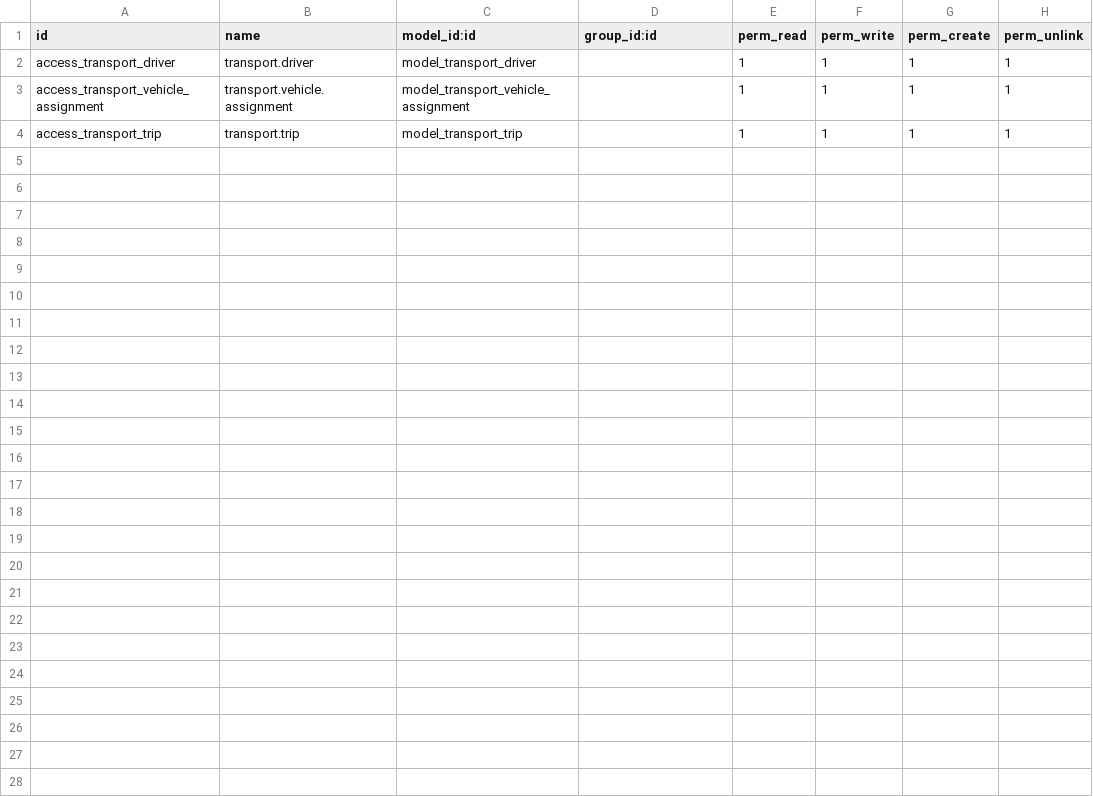
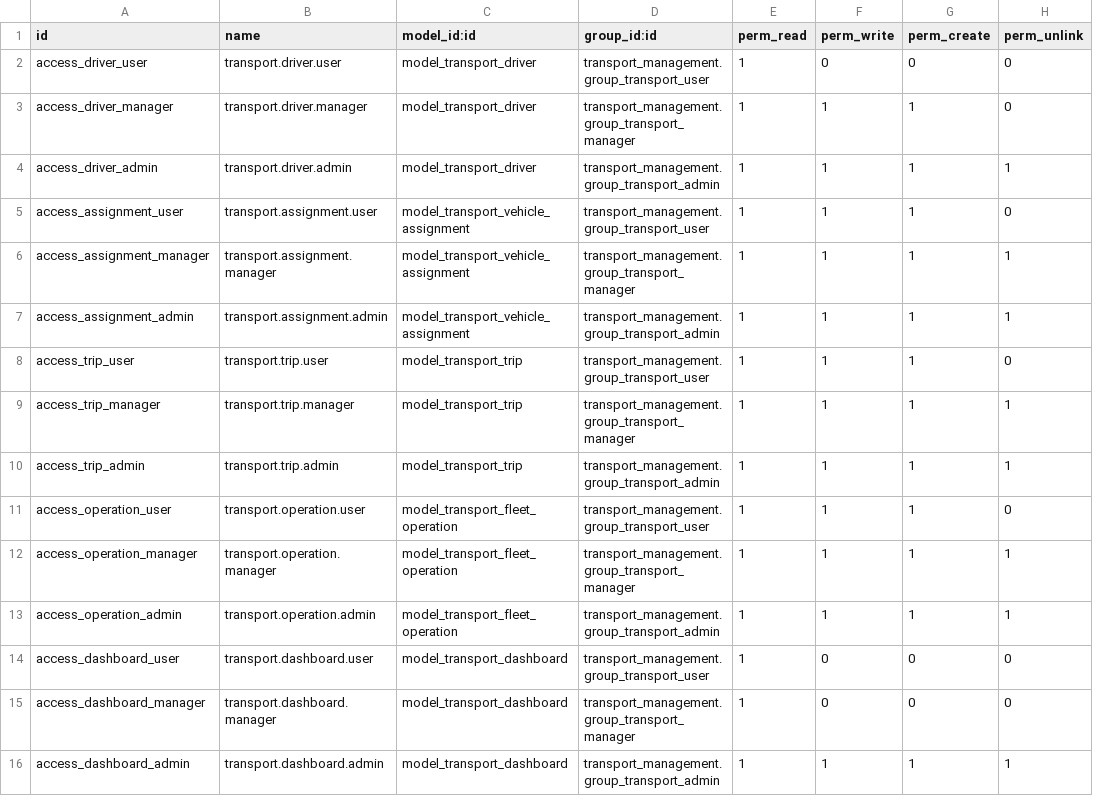
Before and after one commit to Randika987/corporate-transport-erp, a CSV file: security/ir.model.access.csv, drawn as a sheet.

Commit message:
Implement fleet operations dashboard role based access control and notifications

```diff
--- a/security/ir.model.access.csv
+++ b/security/ir.model.access.csv
@@ -1,4 +1,16 @@
 id,name,model_id:id,group_id:id,perm_read,perm_write,perm_create,perm_unlink
-access_transport_driver,transport.driver,model_transport_driver,,1,1,1,1
-access_transport_vehicle_assignment,transport.vehicle.assignment,model_transport_vehicle_assignment,,1,1,1,1
-access_transport_trip,transport.trip,model_transport_trip,,1,1,1,1
+access_driver_user,transport.driver.user,model_transport_driver,transport_management.group_transport_user,1,0,0,0
+access_driver_manager,transport.driver.manager,model_transport_driver,transport_management.group_transport_manager,1,1,1,0
+access_driver_admin,transport.driver.admin,model_transport_driver,transport_management.group_transport_admin,1,1,1,1
+access_assignment_user,transport.assignment.user,model_transport_vehicle_assignment,transport_management.group_transport_user,1,1,1,0
+access_assignment_manager,transport.assignment.manager,model_transport_vehicle_assignment,transport_management.group_transport_manager,1,1,1,1
+access_assignment_admin,transport.assignment.admin,model_transport_vehicle_assignment,transport_management.group_transport_admin,1,1,1,1
+access_trip_user,transport.trip.user,model_transport_trip,transport_management.group_transport_user,1,1,1,0
+access_trip_manager,transport.trip.manager,model_transport_trip,transport_management.group_transport_manager,1,1,1,1
+access_trip_admin,transport.trip.admin,model_transport_trip,transport_management.group_transport_admin,1,1,1,1
+access_operation_user,transport.operation.user,model_transport_fleet_operation,transport_management.group_transport_user,1,1,1,0
+access_operation_manager,transport.operation.manager,model_transport_fleet_operation,transport_management.group_transport_manager,1,1,1,1
+access_operation_admin,transport.operation.admin,model_transport_fleet_operation,transport_management.group_transport_admin,1,1,1,1
+access_dashboard_user,transport.dashboard.user,model_transport_dashboard,transport_management.group_transport_user,1,0,0,0
+access_dashboard_manager,transport.dashboard.manager,model_transport_dashboard,transport_management.group_transport_manager,1,0,0,0
+access_dashboard_admin,transport.dashboard.admin,model_transport_dashboard,transport_management.group_transport_admin,1,1,1,1
```
Also changed, not shown: 14 other files.
